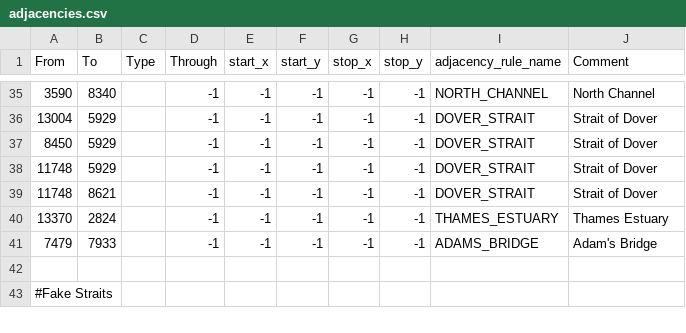
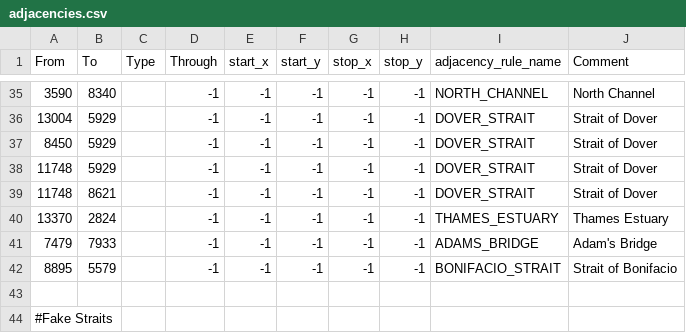
Before and after one commit to diosaurreal/tgwr-mod, a CSV file: map/adjacencies.csv, drawn as a sheet; only a part is shown, gaps mark what is left out.

Commit message:
Strait of Bonifacio

```diff
--- a/map/adjacencies.csv
+++ b/map/adjacencies.csv
@@ -41,2 +41,3 @@ From;To;Type;Through;start_x;start_y;stop_x;stop_y;adjacency_rule_name;Comment
 7479;7933;;-1;-1;-1;-1;-1;ADAMS_BRIDGE;Adam's Bridge
+8895;5579;;-1;-1;-1;-1;-1;BONIFACIO_STRAIT;Strait of Bonifacio
 
```
Also changed, not shown: 4 other files.
